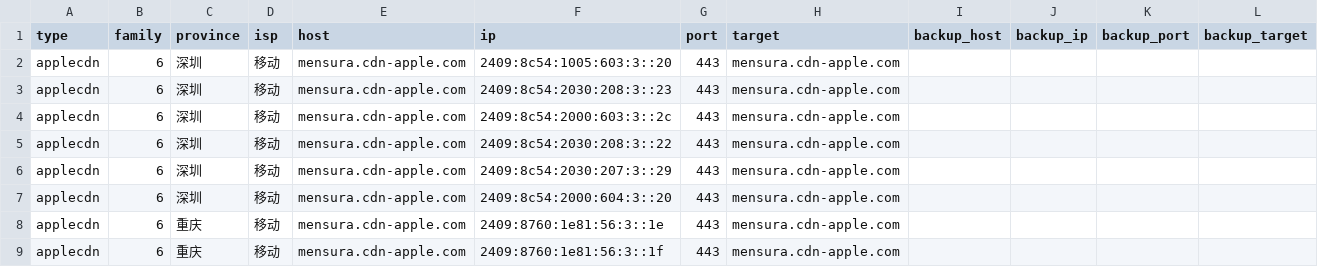
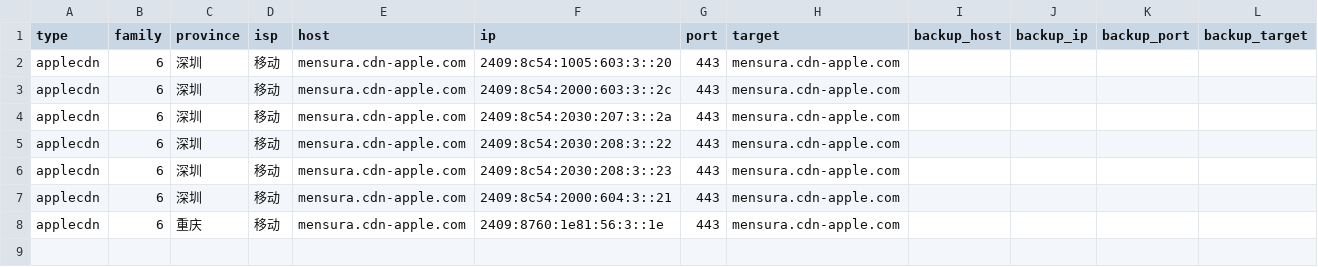
Before and after one commit to Tozward/TcpQuality, a TSV file: nodes/apple6.tsv, drawn as a sheet.

```diff
--- a/nodes/apple6.tsv
+++ b/nodes/apple6.tsv
@@ -2,8 +2,7 @@ type	family	province	isp	host	ip	port	target	backup_host	backup_ip	backup_port	b
 applecdn	6	深圳	移动	mensura.cdn-apple.com	2409:8c54:1005:603:3::20	443	mensura.cdn-apple.com				
+applecdn	6	深圳	移动	mensura.cdn-apple.com	2409:8c54:2000:603:3::2c	443	mensura.cdn-apple.com				
+applecdn	6	深圳	移动	mensura.cdn-apple.com	2409:8c54:2030:207:3::2a	443	mensura.cdn-apple.com				
+applecdn	6	深圳	移动	mensura.cdn-apple.com	2409:8c54:2030:208:3::22	443	mensura.cdn-apple.com				
 applecdn	6	深圳	移动	mensura.cdn-apple.com	2409:8c54:2030:208:3::23	443	mensura.cdn-apple.com				
-applecdn	6	深圳	移动	mensura.cdn-apple.com	2409:8c54:2000:603:3::2c	443	mensura.cdn-apple.com				
-applecdn	6	深圳	移动	mensura.cdn-apple.com	2409:8c54:2030:208:3::22	443	mensura.cdn-apple.com				
-applecdn	6	深圳	移动	mensura.cdn-apple.com	2409:8c54:2030:207:3::29	443	mensura.cdn-apple.com				
-applecdn	6	深圳	移动	mensura.cdn-apple.com	2409:8c54:2000:604:3::20	443	mensura.cdn-apple.com				
+applecdn	6	深圳	移动	mensura.cdn-apple.com	2409:8c54:2000:604:3::21	443	mensura.cdn-apple.com				
 applecdn	6	重庆	移动	mensura.cdn-apple.com	2409:8760:1e81:56:3::1e	443	mensura.cdn-apple.com				
-applecdn	6	重庆	移动	mensura.cdn-apple.com	2409:8760:1e81:56:3::1f	443	mensura.cdn-apple.com				
```
Also changed, not shown: nodes/all.tsv, nodes/cdn.tsv, 4 other files.
